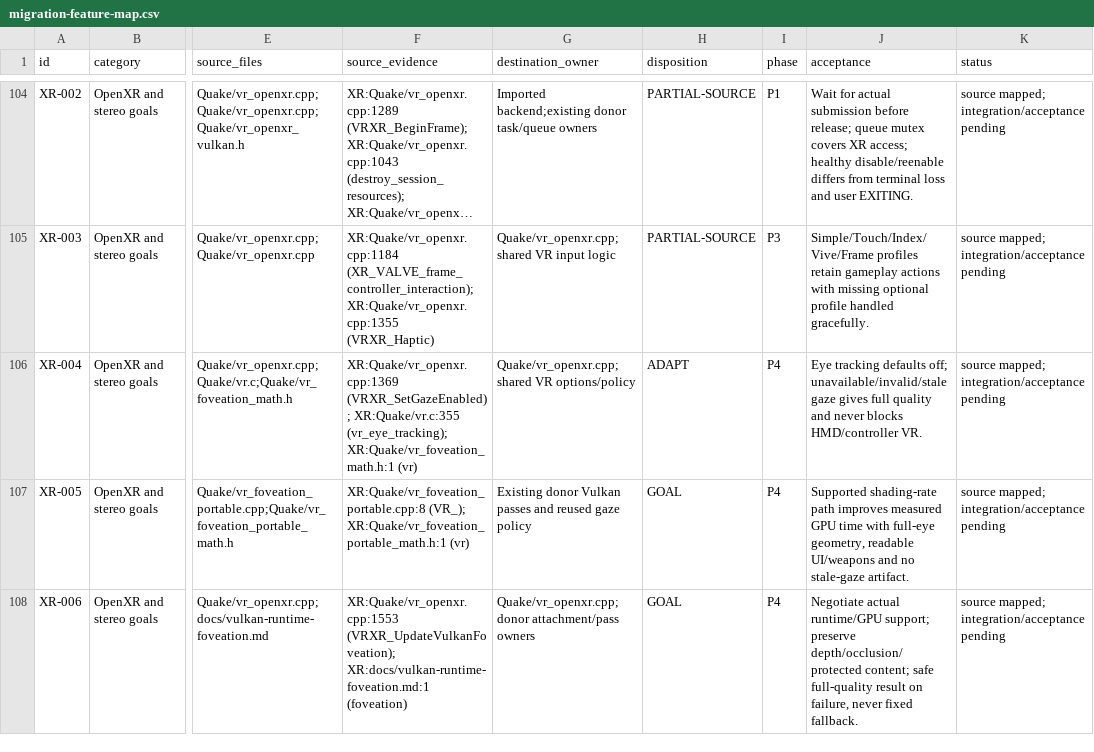
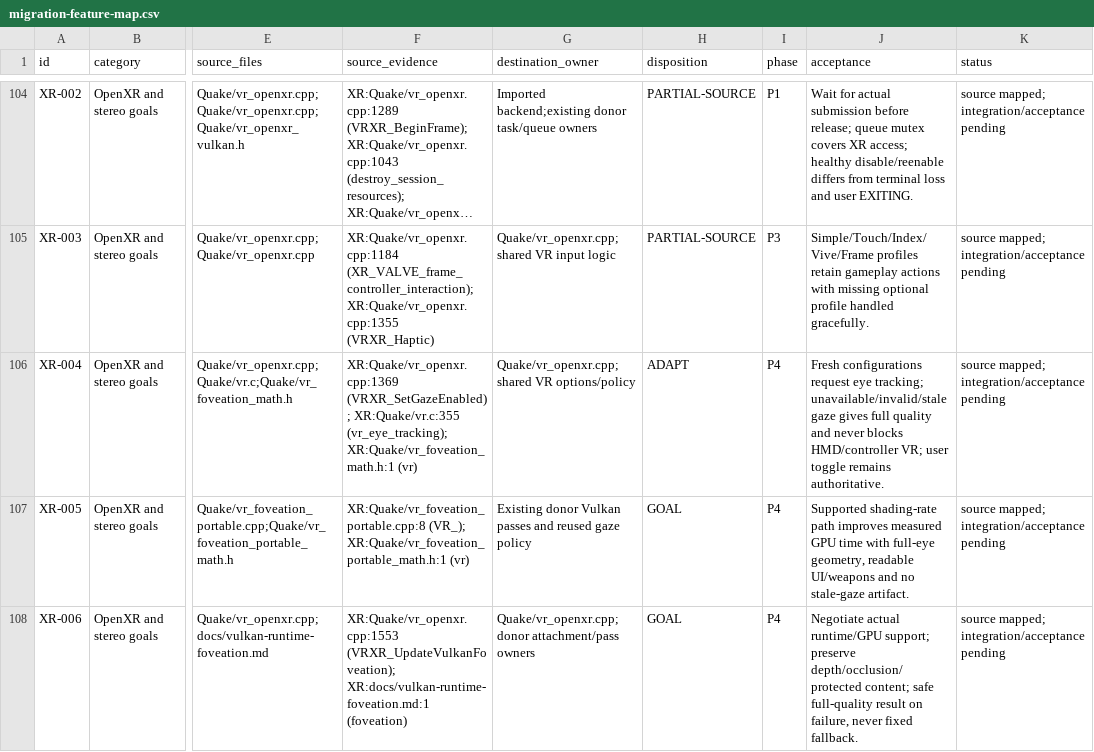
Before and after one commit to ObeseCatLord/Quakespasm-VR, a CSV file: docs/migration-feature-map.csv, drawn as a sheet; only a part is shown, gaps mark what is left out; long unchanged cells end in …; the diff names each change by its address in the sheet, - before the commit and + after, or states it on an @@ line.

Commit message:
Align eye-foveation feature map with current defaults

```diff
--- a/docs/migration-feature-map.csv
+++ b/docs/migration-feature-map.csv
-J106 (acceptance): Eye tracking defaults off; unavailable/invalid/stale gaze gives full quality and never blocks HMD/controller VR.
+J106 (acceptance): Fresh configurations request eye tracking; unavailable/invalid/stale gaze gives full quality and never blocks HMD/controller VR; user toggle remains authoritative.
```
Also changed, not shown: 1 other file.
